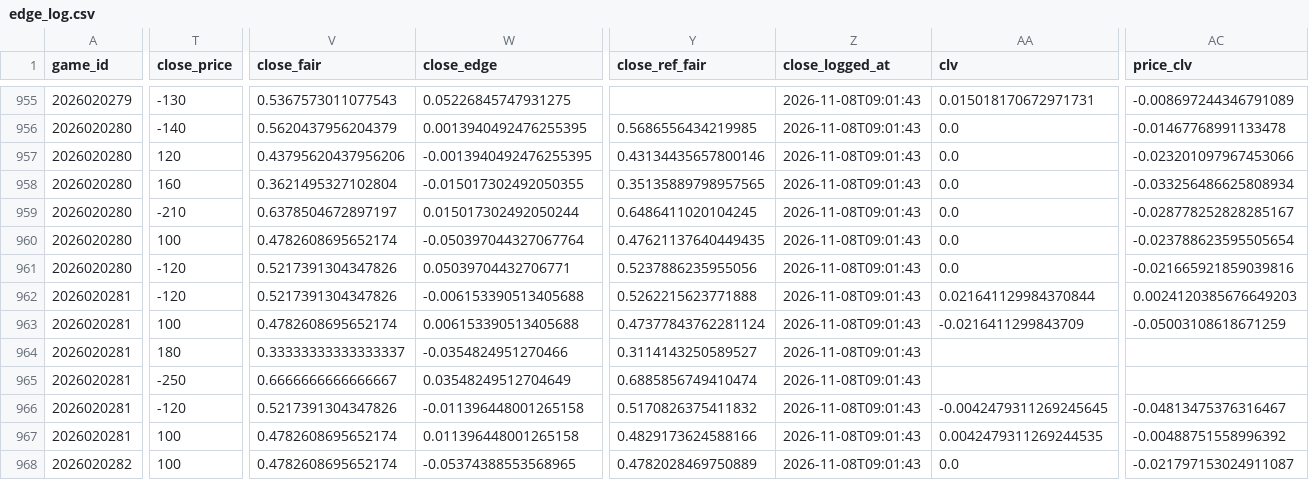
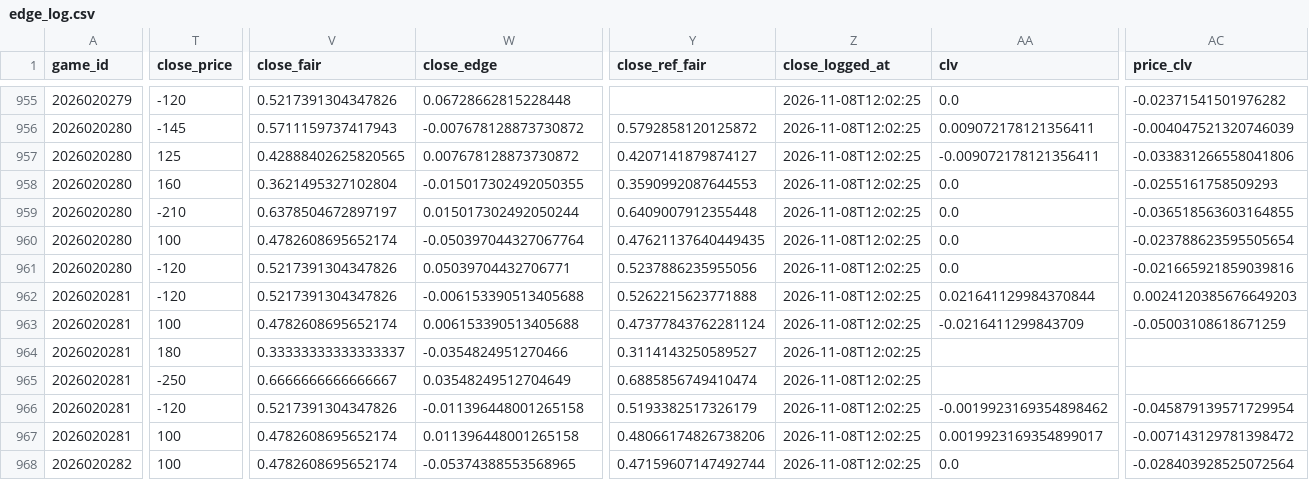
Before and after one commit to quintonmwilson/nhl-pred-lite, a CSV file: model/edge_log.csv, drawn as a sheet; only a part is shown, gaps mark what is left out; the diff covers the shown part only; the diff names each change by its address in the sheet, - before the commit and + after, or states it on an @@ line.

```diff
--- a/model/edge_log.csv
+++ b/model/edge_log.csv
-T955 (close_price): -130
+T955 (close_price): -120
-V955 (close_fair): 0.5367573011077543
+V955 (close_fair): 0.5217391304347826
-W955 (close_edge): 0.05226845747931275
+W955 (close_edge): 0.06728662815228448
-Z955:Z968 (close_logged_at): 2026-11-08T09:01:43
+Z955:Z968 (close_logged_at): 2026-11-08T12:02:25
-AA955 (clv): 0.015018170672971731
+AA955 (clv): 0.0
-AC955 (price_clv): -0.008697244346791089
+AC955 (price_clv): -0.02371541501976282
-T956 (close_price): -140
+T956 (close_price): -145
-V956 (close_fair): 0.5620437956204379
+V956 (close_fair): 0.5711159737417943
-W956 (close_edge): 0.0013940492476255395
+W956 (close_edge): -0.007678128873730872
-Y956 (close_ref_fair): 0.5686556434219985
+Y956 (close_ref_fair): 0.5792858120125872
-AA956 (clv): 0.0
+AA956 (clv): 0.009072178121356411
-AC956 (price_clv): -0.01467768991133478
+AC956 (price_clv): -0.004047521320746039
-T957 (close_price): 120
+T957 (close_price): 125
-V957 (close_fair): 0.43795620437956206
+V957 (close_fair): 0.42888402625820565
-W957 (close_edge): -0.0013940492476255395
+W957 (close_edge): 0.007678128873730872
-Y957 (close_ref_fair): 0.43134435657800146
+Y957 (close_ref_fair): 0.4207141879874127
-AA957 (clv): 0.0
+AA957 (clv): -0.009072178121356411
-AC957 (price_clv): -0.023201097967453066
+AC957 (price_clv): -0.033831266558041806
-Y958 (close_ref_fair): 0.35135889798957565
+Y958 (close_ref_fair): 0.3590992087644553
-AC958 (price_clv): -0.033256486625808934
+AC958 (price_clv): -0.0255161758509293
-Y959 (close_ref_fair): 0.6486411020104245
+Y959 (close_ref_fair): 0.6409007912355448
-AC959 (price_clv): -0.028778252828285167
+AC959 (price_clv): -0.036518563603164855
-Y966 (close_ref_fair): 0.5170826375411832
+Y966 (close_ref_fair): 0.5193382517326179
-AA966 (clv): -0.0042479311269245645
+AA966 (clv): -0.0019923169354898462
-AC966 (price_clv): -0.04813475376316467
+AC966 (price_clv): -0.045879139571729954
-Y967 (close_ref_fair): 0.4829173624588166
+Y967 (close_ref_fair): 0.48066174826738206
-AA967 (clv): 0.0042479311269244535
+AA967 (clv): 0.0019923169354899017
-AC967 (price_clv): -0.00488751558996392
+AC967 (price_clv): -0.007143129781398472
-Y968 (close_ref_fair): 0.4782028469750889
+Y968 (close_ref_fair): 0.47159607147492744
-AC968 (price_clv): -0.021797153024911087
+AC968 (price_clv): -0.028403928525072564
```
Also changed, not shown: 119 edited cells elsewhere in this file, model/prediction_log.csv, 2 other files.
